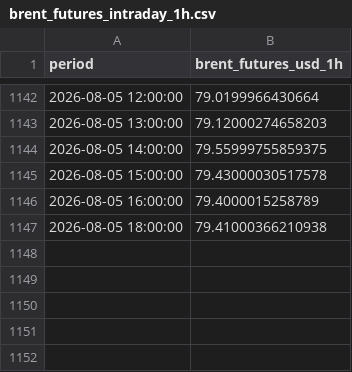
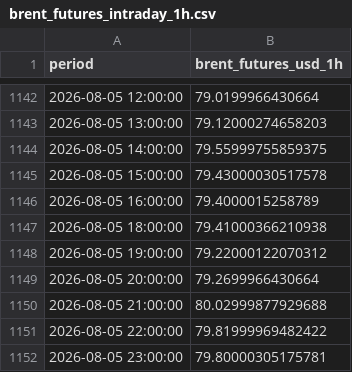
Before and after one commit to felixschrader/dieselpreisprognose, a CSV file: data/brent_futures_intraday_1h.csv, drawn as a sheet; only a part is shown, gaps mark what is left out.

```diff
--- a/data/brent_futures_intraday_1h.csv
+++ b/data/brent_futures_intraday_1h.csv
@@ -1147 +1147,6 @@ period,brent_futures_usd_1h
 2026-08-05 18:00:00,79.41000366210938
+2026-08-05 19:00:00,79.22000122070312
+2026-08-05 20:00:00,79.2699966430664
+2026-08-05 21:00:00,80.02999877929688
+2026-08-05 22:00:00,79.81999969482422
+2026-08-05 23:00:00,79.80000305175781
```
